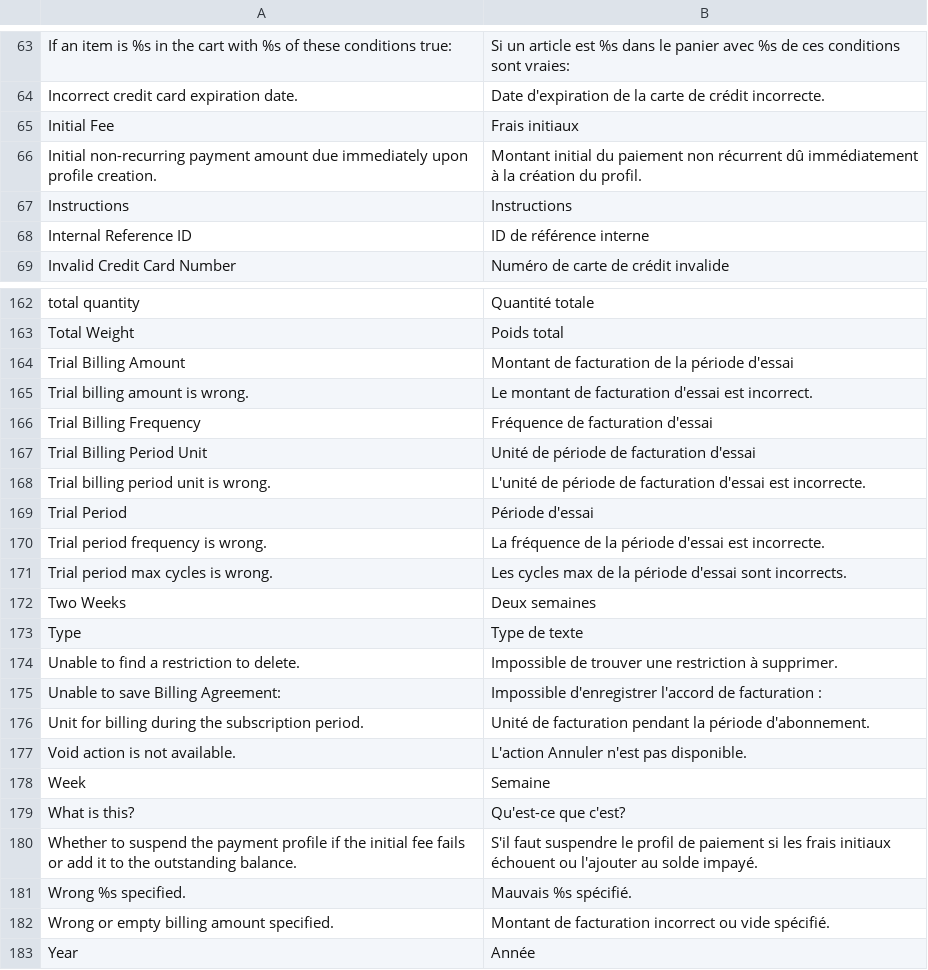
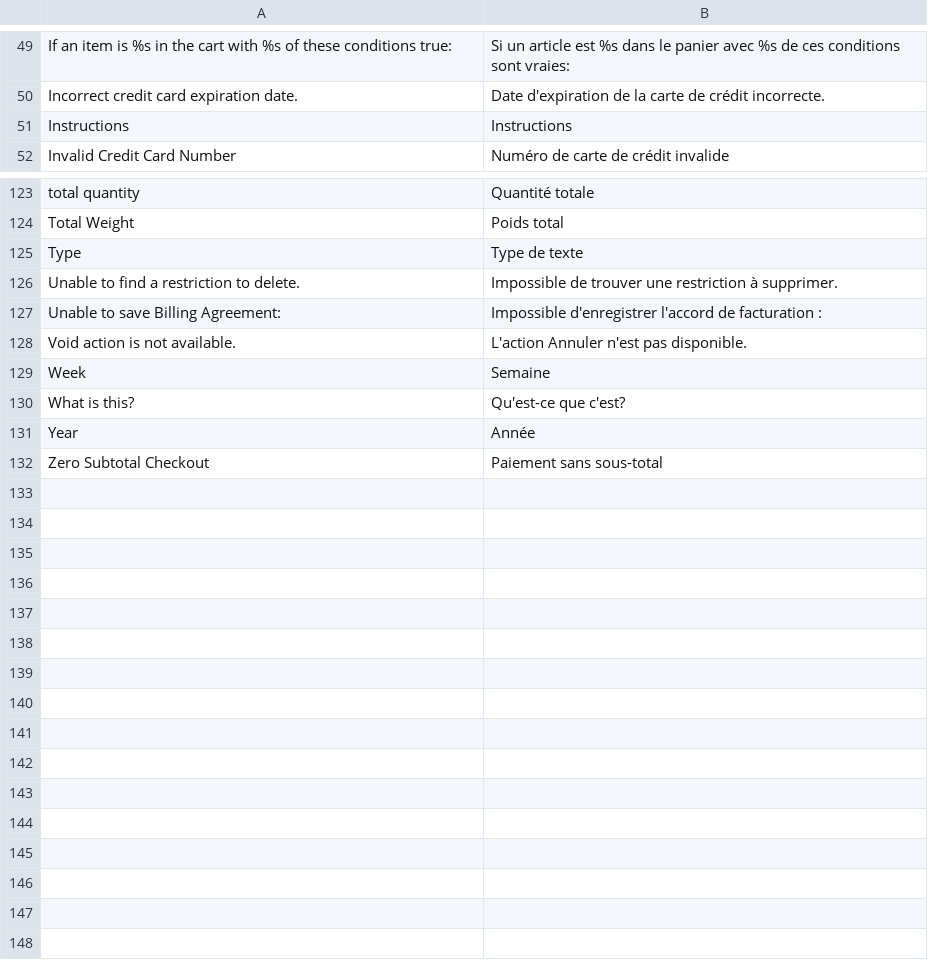
Before and after one commit to MahoCommerce/maho-language-fr_FR, a CSV file: app/locale/fr_FR/Mage_Payment.csv, drawn as a sheet; only a part is shown, gaps mark what is left out; the shorter side is filled out with more unchanged rows; the diff covers the shown part only; the diff names each change by its address in the sheet, - before the commit and + after, or states it on an @@ line.

```diff
--- a/app/locale/fr_FR/Mage_Payment.csv
+++ b/app/locale/fr_FR/Mage_Payment.csv
-row 65: Initial Fee | Frais initiaux
-row 66: Initial non-recurring payment amount due immediately upon profile creation. | Montant initial du paiement non récurrent dû immédiatement à la création du profil.
-row 68: Internal Reference ID | ID de référence interne
-row 164: Trial Billing Amount | Montant de facturation de la période d'essai
-row 165: Trial billing amount is wrong. | Le montant de facturation d'essai est incorrect.
-row 166: Trial Billing Frequency | Fréquence de facturation d'essai
-row 167: Trial Billing Period Unit | Unité de période de facturation d'essai
-row 168: Trial billing period unit is wrong. | L'unité de période de facturation d'essai est incorrecte.
-row 169: Trial Period | Période d'essai
-row 170: Trial period frequency is wrong. | La fréquence de la période d'essai est incorrecte.
-row 171: Trial period max cycles is wrong. | Les cycles max de la période d'essai sont incorrects.
-row 172: Two Weeks | Deux semaines
-row 176: Unit for billing during the subscription period. | Unité de facturation pendant la période d'abonnement.
-row 180: Whether to suspend the payment profile if the initial fee fails or add it to the outstanding balance. | S'il faut suspendre le profil de paiement si les frais initiaux échouent ou l'ajouter au solde impayé.
-row 181: Wrong %s specified. | Mauvais %s spécifié.
-row 182: Wrong or empty billing amount specified. | Montant de facturation incorrect ou vide spécifié.
```
Also changed, not shown: 36 removed rows elsewhere in this file, app/locale/fr_FR/Mage_Cms.csv, app/locale/fr_FR/Mage_ImportExport.csv, 37 other files.
